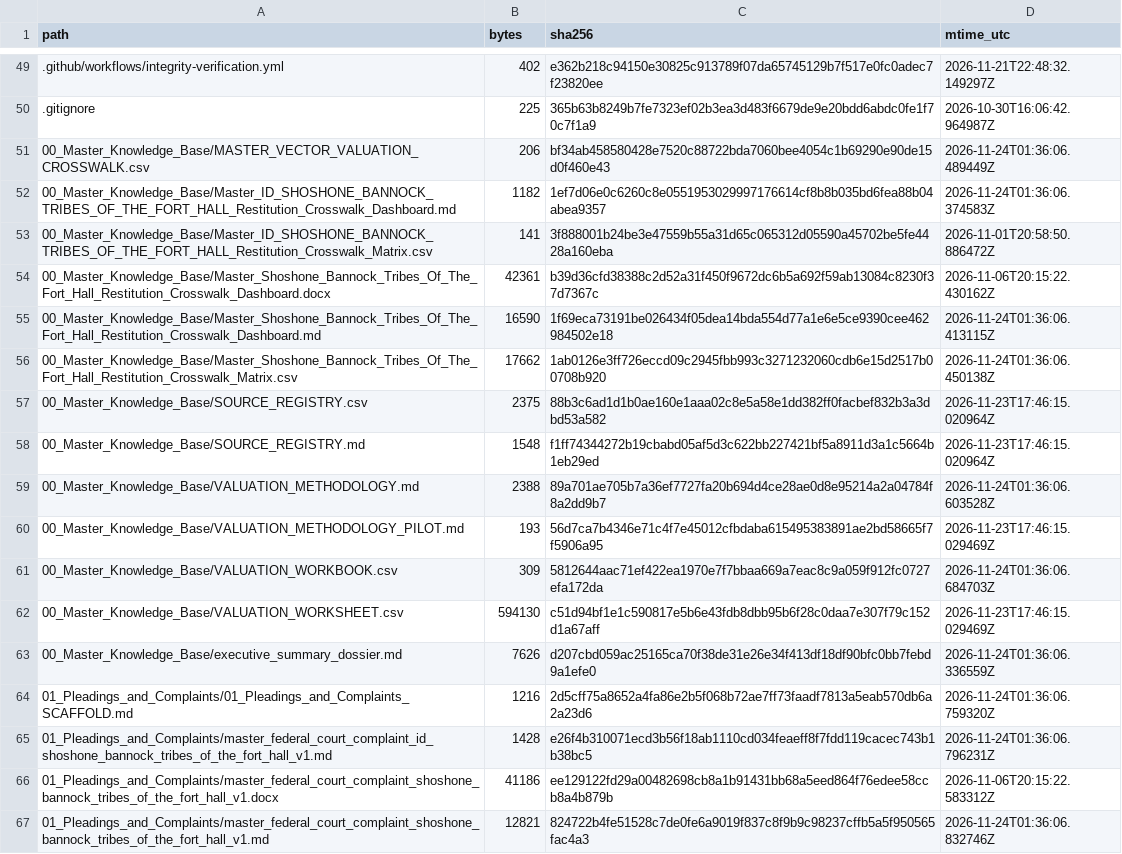
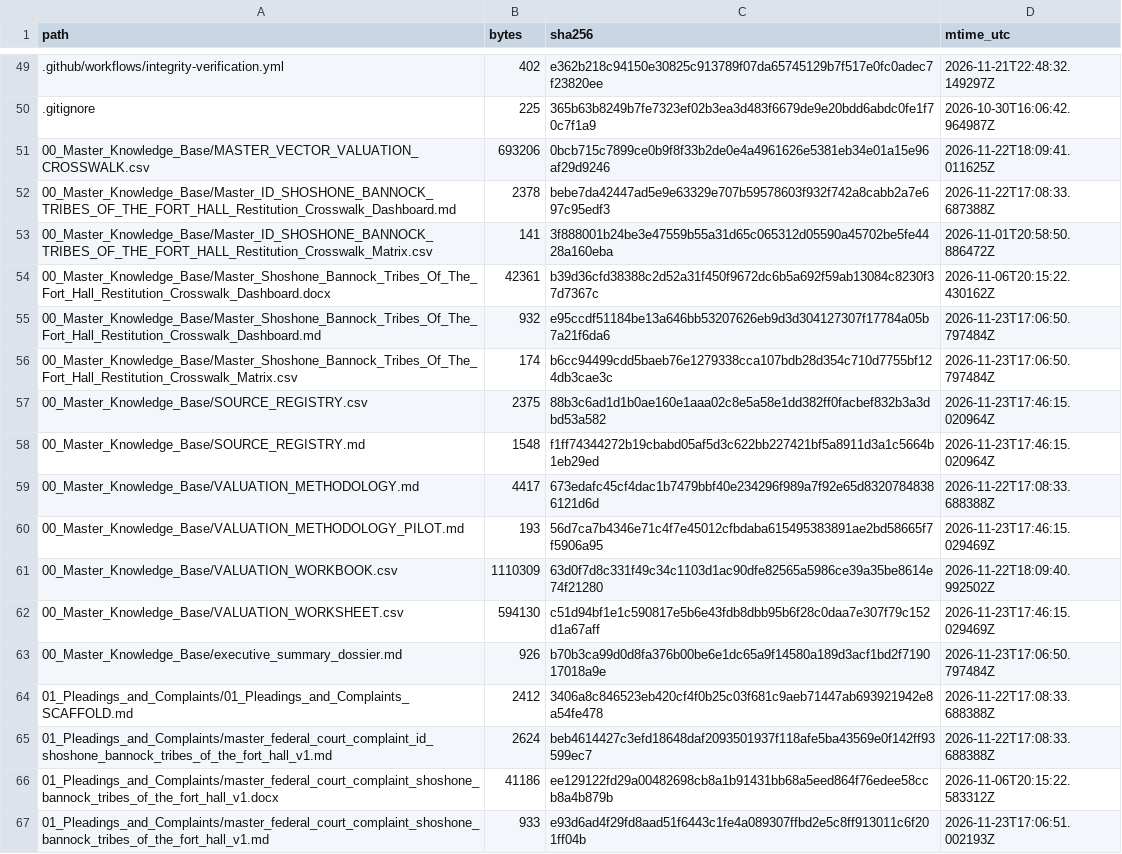
Before and after one commit to GlobalRestitutionAlliance/turtle-island-us-id-shoshone-bannock-tribes-of-the-fort-hall-master-litigation, a CSV file: 99_Archives_and_Manifests/MANIFEST_SHA256.csv, drawn as a sheet; only a part is shown, gaps mark what is left out; the diff covers the shown part only.

```diff
--- a/99_Archives_and_Manifests/MANIFEST_SHA256.csv
+++ b/99_Archives_and_Manifests/MANIFEST_SHA256.csv
@@ -50,18 +50,18 @@ path,bytes,sha256,mtime_utc
 .gitignore,225,365b63b8249b7fe7323ef02b3ea3d483f6679de9e20bdd6abdc0fe1f70c7f1a9,2026-10-30T16:06:42.964987Z
-00_Master_Knowledge_Base/MASTER_VECTOR_VALUATION_CROSSWALK.csv,206,bf34ab458580428e7520c88722bda7060bee4054c1b69290e90de15d0f460e43,2026-11-24T01:36:06.489449Z
-00_Master_Knowledge_Base/Master_ID_SHOSHONE_BANNOCK_TRIBES_OF_THE_FORT_HALL_Restitution_Crosswalk_Dashboard.md,1182,1ef7d06e0c6260c8e0551953029997176614cf8b8b035bd6fea88b04abea9357,2026-11-24T01:36:06.374583Z
+00_Master_Knowledge_Base/MASTER_VECTOR_VALUATION_CROSSWALK.csv,693206,0bcb715c7899ce0b9f8f33b2de0e4a4961626e5381eb34e01a15e96af29d9246,2026-11-22T18:09:41.011625Z
+00_Master_Knowledge_Base/Master_ID_SHOSHONE_BANNOCK_TRIBES_OF_THE_FORT_HALL_Restitution_Crosswalk_Dashboard.md,2378,bebe7da42447ad5e9e63329e707b59578603f932f742a8cabb2a7e697c95edf3,2026-11-22T17:08:33.687388Z
 00_Master_Knowledge_Base/Master_ID_SHOSHONE_BANNOCK_TRIBES_OF_THE_FORT_HALL_Restitution_Crosswalk_Matrix.csv,141,3f888001b24be3e47559b55a31d65c065312d05590a45702be5fe4428a160eba,2026-11-01T20:58:50.886472Z
 00_Master_Knowledge_Base/Master_Shoshone_Bannock_Tribes_Of_The_Fort_Hall_Restitution_Crosswalk_Dashboard.docx,42361,b39d36cfd38388c2d52a31f450f9672dc6b5a692f59ab13084c8230f37d7367c,2026-11-06T20:15:22.430162Z
-00_Master_Knowledge_Base/Master_Shoshone_Bannock_Tribes_Of_The_Fort_Hall_Restitution_Crosswalk_Dashboard.md,16590,1f69eca73191be026434f05dea14bda554d77a1e6e5ce9390cee462984502e18,2026-11-24T01:36:06.413115Z
-00_Master_Knowledge_Base/Master_Shoshone_Bannock_Tribes_Of_The_Fort_Hall_Restitution_Crosswalk_Matrix.csv,17662,1ab0126e3ff726eccd09c2945fbb993c3271232060cdb6e15d2517b00708b920,2026-11-24T01:36:06.450138Z
+00_Master_Knowledge_Base/Master_Shoshone_Bannock_Tribes_Of_The_Fort_Hall_Restitution_Crosswalk_Dashboard.md,932,e95ccdf51184be13a646bb53207626eb9d3d304127307f17784a05b7a21f6da6,2026-11-23T17:06:50.797484Z
+00_Master_Knowledge_Base/Master_Shoshone_Bannock_Tribes_Of_The_Fort_Hall_Restitution_Crosswalk_Matrix.csv,174,b6cc94499cdd5baeb76e1279338cca107bdb28d354c710d7755bf124db3cae3c,2026-11-23T17:06:50.797484Z
 00_Master_Knowledge_Base/SOURCE_REGISTRY.csv,2375,88b3c6ad1d1b0ae160e1aaa02c8e5a58e1dd382ff0facbef832b3a3dbd53a582,2026-11-23T17:46:15.020964Z
 00_Master_Knowledge_Base/SOURCE_REGISTRY.md,1548,f1ff74344272b19cbabd05af5d3c622bb227421bf5a8911d3a1c5664b1eb29ed,2026-11-23T17:46:15.020964Z
-00_Master_Knowledge_Base/VALUATION_METHODOLOGY.md,2388,89a701ae705b7a36ef7727fa20b694d4ce28ae0d8e95214a2a04784f8a2dd9b7,2026-11-24T01:36:06.603528Z
+00_Master_Knowledge_Base/VALUATION_METHODOLOGY.md,4417,673edafc45cf4dac1b7479bbf40e234296f989a7f92e65d83207848386121d6d,2026-11-22T17:08:33.688388Z
 00_Master_Knowledge_Base/VALUATION_METHODOLOGY_PILOT.md,193,56d7ca7b4346e71c4f7e45012cfbdaba615495383891ae2bd58665f7f5906a95,2026-11-23T17:46:15.029469Z
-00_Master_Knowledge_Base/VALUATION_WORKBOOK.csv,309,5812644aac71ef422ea1970e7f7bbaa669a7eac8c9a059f912fc0727efa172da,2026-11-24T01:36:06.684703Z
+00_Master_Knowledge_Base/VALUATION_WORKBOOK.csv,1110309,63d0f7d8c331f49c34c1103d1ac90dfe82565a5986ce39a35be8614e74f21280,2026-11-22T18:09:40.992502Z
 00_Master_Knowledge_Base/VALUATION_WORKSHEET.csv,594130,c51d94bf1e1c590817e5b6e43fdb8dbb95b6f28c0daa7e307f79c152d1a67aff,2026-11-23T17:46:15.029469Z
-00_Master_Knowledge_Base/executive_summary_dossier.md,7626,d207cbd059ac25165ca70f38de31e26e34f413df18df90bfc0bb7febd9a1efe0,2026-11-24T01:36:06.336559Z
-01_Pleadings_and_Complaints/01_Pleadings_and_Complaints_SCAFFOLD.md,1216,2d5cff75a8652a4fa86e2b5f068b72ae7ff73faadf7813a5eab570db6a2a23d6,2026-11-24T01:36:06.759320Z
-01_Pleadings_and_Complaints/master_federal_court_complaint_id_shoshone_bannock_tribes_of_the_fort_hall_v1.md,1428,e26f4b310071ecd3b56f18ab1110cd034feaeff8f7fdd119cacec743b1b38bc5,2026-11-24T01:36:06.796231Z
+00_Master_Knowledge_Base/executive_summary_dossier.md,926,b70b3ca99d0d8fa376b00be6e1dc65a9f14580a189d3acf1bd2f719017018a9e,2026-11-23T17:06:50.797484Z
+01_Pleadings_and_Complaints/01_Pleadings_and_Complaints_SCAFFOLD.md,2412,3406a8c846523eb420cf4f0b25c03f681c9aeb71447ab693921942e8a54fe478,2026-11-22T17:08:33.688388Z
+01_Pleadings_and_Complaints/master_federal_court_complaint_id_shoshone_bannock_tribes_of_the_fort_hall_v1.md,2624,beb4614427c3efd18648daf2093501937f118afe5ba43569e0f142ff93599ec7,2026-11-22T17:08:33.688388Z
 01_Pleadings_and_Complaints/master_federal_court_complaint_shoshone_bannock_tribes_of_the_fort_hall_v1.docx,41186,ee129122fd29a00482698cb8a1b91431bb68a5eed864f76edee58ccb8a4b879b,2026-11-06T20:15:22.583312Z
-01_Pleadings_and_Complaints/master_federal_court_complaint_shoshone_bannock_tribes_of_the_fort_hall_v1.md,12821,824722b4fe51528c7de0fe6a9019f837c8f9b9c98237cffb5a5f950565fac4a3,2026-11-24T01:36:06.832746Z
+01_Pleadings_and_Complaints/master_federal_court_complaint_shoshone_bannock_tribes_of_the_fort_hall_v1.md,933,e93d6ad4f29fd8aad51f6443c1fe4a089307ffbd2e5c8ff913011c6f201ff04b,2026-11-23T17:06:51.002193Z
```
Also changed, not shown: 80 edited cells elsewhere in this file, 37 other files.
